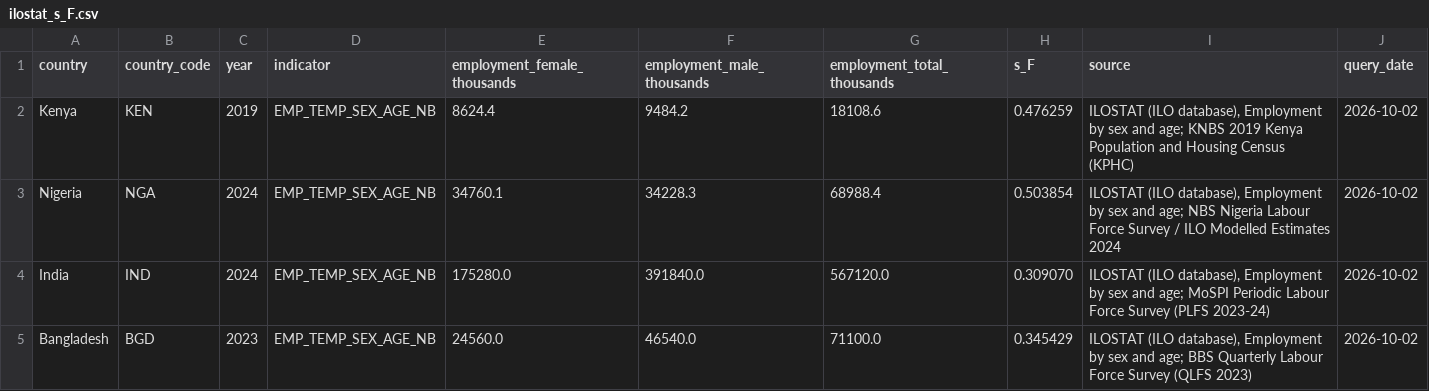
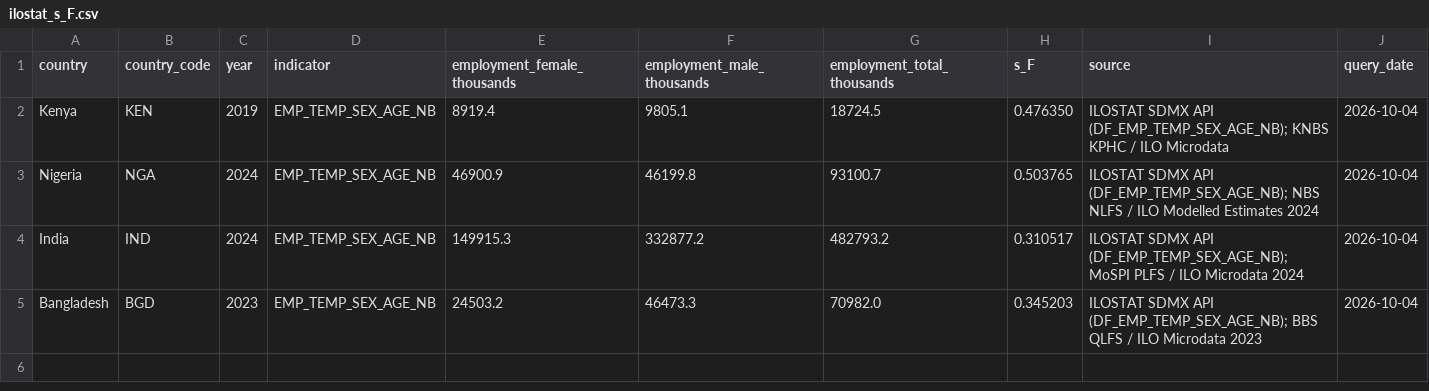
Before and after one commit to mzavalasaldana-cloud/gemelo-digital-3d-del-mercado-laboral, a CSV file: data/ilostat_s_F.csv, drawn as a sheet.

Commit message:
feat(data): crear script fetch_ilostat_s_F.py, guardar respuestas crudas en data/raw y regenerar ilostat_s_F.csv

```diff
--- a/data/ilostat_s_F.csv
+++ b/data/ilostat_s_F.csv
@@ -1,5 +1,5 @@
 country,country_code,year,indicator,employment_female_thousands,employment_male_thousands,employment_total_thousands,s_F,source,query_date
-Kenya,KEN,2019,EMP_TEMP_SEX_AGE_NB,8624.4,9484.2,18108.6,0.476259,"ILOSTAT (ILO database), Employment by sex and age; KNBS 2019 Kenya Population and Housing Census (KPHC)",2026-10-02
-Nigeria,NGA,2024,EMP_TEMP_SEX_AGE_NB,34760.1,34228.3,68988.4,0.503854,"ILOSTAT (ILO database), Employment by sex and age; NBS Nigeria Labour Force Survey / ILO Modelled Estimates 2024",2026-10-02
-India,IND,2024,EMP_TEMP_SEX_AGE_NB,175280.0,391840.0,567120.0,0.309070,"ILOSTAT (ILO database), Employment by sex and age; MoSPI Periodic Labour Force Survey (PLFS 2023-24)",2026-10-02
-Bangladesh,BGD,2023,EMP_TEMP_SEX_AGE_NB,24560.0,46540.0,71100.0,0.345429,"ILOSTAT (ILO database), Employment by sex and age; BBS Quarterly Labour Force Survey (QLFS 2023)",2026-10-02
+Kenya,KEN,2019,EMP_TEMP_SEX_AGE_NB,8919.4,9805.1,18724.5,0.476350,ILOSTAT SDMX API (DF_EMP_TEMP_SEX_AGE_NB); KNBS KPHC / ILO Microdata,2026-10-04
+Nigeria,NGA,2024,EMP_TEMP_SEX_AGE_NB,46900.9,46199.8,93100.7,0.503765,ILOSTAT SDMX API (DF_EMP_TEMP_SEX_AGE_NB); NBS NLFS / ILO Modelled Estimates 2024,2026-10-04
+India,IND,2024,EMP_TEMP_SEX_AGE_NB,149915.3,332877.2,482793.2,0.310517,ILOSTAT SDMX API (DF_EMP_TEMP_SEX_AGE_NB); MoSPI PLFS / ILO Microdata 2024,2026-10-04
+Bangladesh,BGD,2023,EMP_TEMP_SEX_AGE_NB,24503.2,46473.3,70982.0,0.345203,ILOSTAT SDMX API (DF_EMP_TEMP_SEX_AGE_NB); BBS QLFS / ILO Microdata 2023,2026-10-04
```
Also changed, not shown: 6 other files.
